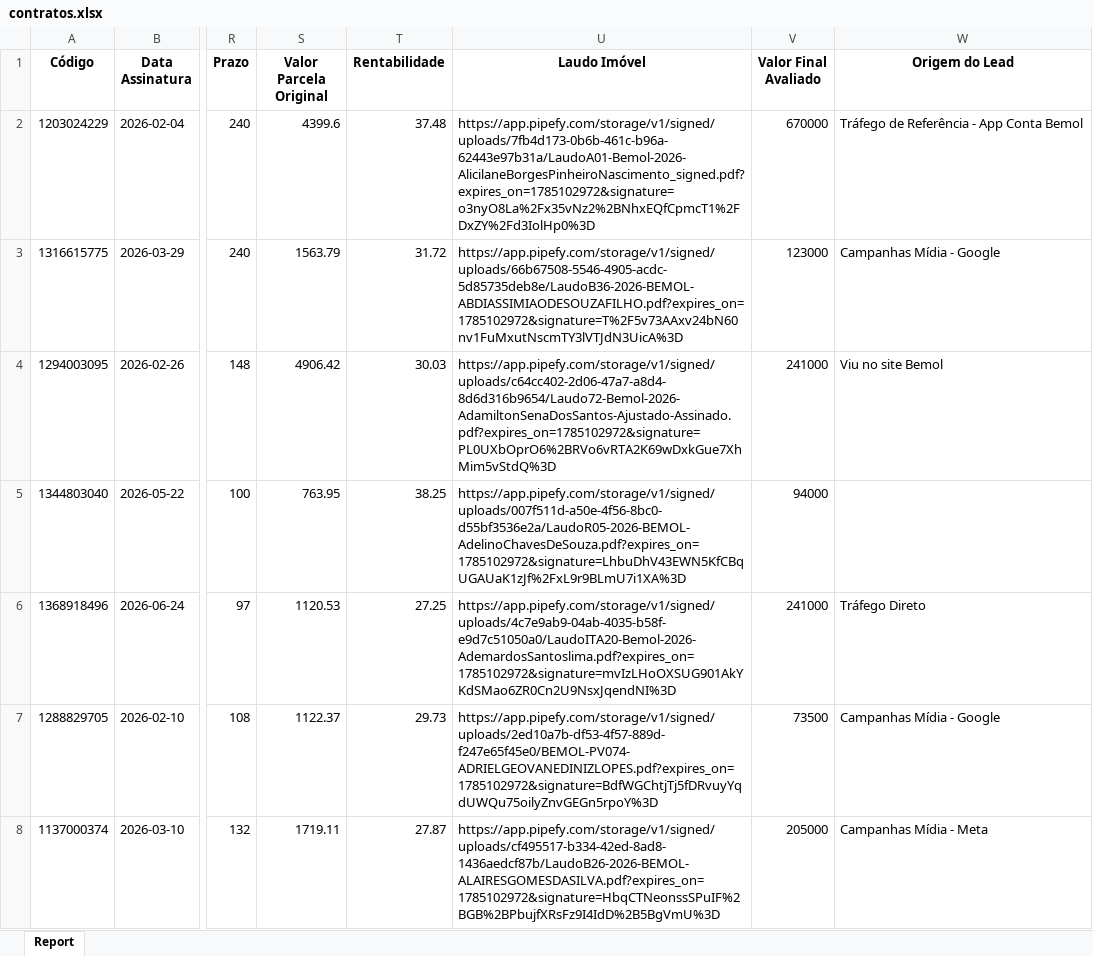
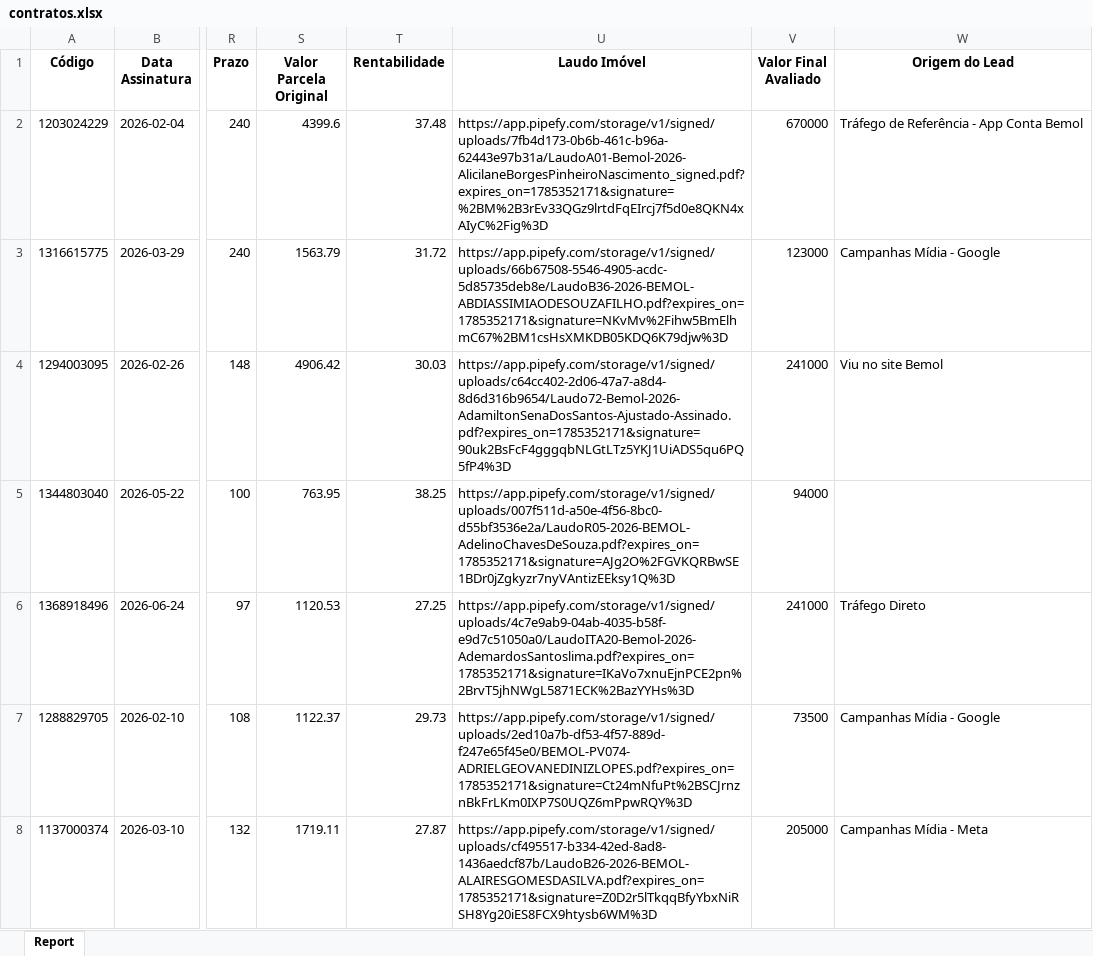
Before and after one commit to DanielsBenchimol/dashboard-comercial, an Excel workbook: contratos.xlsx, sheet Report, drawn as a sheet; only a part is shown, gaps mark what is left out; values as stored, in another font and other column widths than the file's, no borders; the diff covers the shown part only; the diff names each change by its address in the sheet, - before the commit and + after, or states it on an @@ line.

Commit message:
Add files via upload

```diff
--- a/contratos.xlsx (sheet Report)
+++ b/contratos.xlsx (sheet Report)
-U2 (Laudo Imóvel): https://app.pipefy.com/storage/v1/signed/uploads/7fb4d173-0b6b-461c-b96a-62443e97b31a/LaudoA01-Bemol-2026-AlicilaneBorgesPinheiroNascimento_signed.pdf?expires_on=1785102972&signature=o3nyO8La%2Fx35vNz2%2BNhxEQfCpmcT1%2FDxZY%2Fd3IolHp0%3D
+U2 (Laudo Imóvel): https://app.pipefy.com/storage/v1/signed/uploads/7fb4d173-0b6b-461c-b96a-62443e97b31a/LaudoA01-Bemol-2026-AlicilaneBorgesPinheiroNascimento_signed.pdf?expires_on=1785352171&signature=%2BM%2B3rEv33QGz9lrtdFqEIrcj7f5d0e8QKN4xAIyC%2Fig%3D
-U3 (Laudo Imóvel): https://app.pipefy.com/storage/v1/signed/uploads/66b67508-5546-4905-acdc-5d85735deb8e/LaudoB36-2026-BEMOL-ABDIASSIMIAODESOUZAFILHO.pdf?expires_on=1785102972&signature=T%2F5v73AAxv24bN60nv1FuMxutNscmTY3lVTJdN3UicA%3D
+U3 (Laudo Imóvel): https://app.pipefy.com/storage/v1/signed/uploads/66b67508-5546-4905-acdc-5d85735deb8e/LaudoB36-2026-BEMOL-ABDIASSIMIAODESOUZAFILHO.pdf?expires_on=1785352171&signature=NKvMv%2Fihw5BmElhmC67%2BM1csHsXMKDB05KDQ6K79djw%3D
-U4 (Laudo Imóvel): https://app.pipefy.com/storage/v1/signed/uploads/c64cc402-2d06-47a7-a8d4-8d6d316b9654/Laudo72-Bemol-2026-AdamiltonSenaDosSantos-Ajustado-Assinado.pdf?expires_on=1785102972&signature=PL0UXbOprO6%2BRVo6vRTA2K69wDxkGue7XhMim5vStdQ%3D
+U4 (Laudo Imóvel): https://app.pipefy.com/storage/v1/signed/uploads/c64cc402-2d06-47a7-a8d4-8d6d316b9654/Laudo72-Bemol-2026-AdamiltonSenaDosSantos-Ajustado-Assinado.pdf?expires_on=1785352171&signature=90uk2BsFcF4gggqbNLGtLTz5YKJ1UiADS5qu6PQ5fP4%3D
-U5 (Laudo Imóvel): https://app.pipefy.com/storage/v1/signed/uploads/007f511d-a50e-4f56-8bc0-d55bf3536e2a/LaudoR05-2026-BEMOL-AdelinoChavesDeSouza.pdf?expires_on=1785102972&signature=LhbuDhV43EWN5KfCBqUGAUaK1zJf%2FxL9r9BLmU7i1XA%3D
+U5 (Laudo Imóvel): https://app.pipefy.com/storage/v1/signed/uploads/007f511d-a50e-4f56-8bc0-d55bf3536e2a/LaudoR05-2026-BEMOL-AdelinoChavesDeSouza.pdf?expires_on=1785352171&signature=AJg2O%2FGVKQRBwSE1BDr0jZgkyzr7nyVAntizEEksy1Q%3D
-U6 (Laudo Imóvel): https://app.pipefy.com/storage/v1/signed/uploads/4c7e9ab9-04ab-4035-b58f-e9d7c51050a0/LaudoITA20-Bemol-2026-AdemardosSantoslima.pdf?expires_on=1785102972&signature=mvIzLHoOXSUG901AkYKdSMao6ZR0Cn2U9NsxJqendNI%3D
+U6 (Laudo Imóvel): https://app.pipefy.com/storage/v1/signed/uploads/4c7e9ab9-04ab-4035-b58f-e9d7c51050a0/LaudoITA20-Bemol-2026-AdemardosSantoslima.pdf?expires_on=1785352171&signature=IKaVo7xnuEjnPCE2pn%2BrvT5jhNWgL5871ECK%2BazYYHs%3D
-U7 (Laudo Imóvel): https://app.pipefy.com/storage/v1/signed/uploads/2ed10a7b-df53-4f57-889d-f247e65f45e0/BEMOL-PV074-ADRIELGEOVANEDINIZLOPES.pdf?expires_on=1785102972&signature=BdfWGChtjTj5fDRvuyYqdUWQu75oilyZnvGEGn5rpoY%3D
+U7 (Laudo Imóvel): https://app.pipefy.com/storage/v1/signed/uploads/2ed10a7b-df53-4f57-889d-f247e65f45e0/BEMOL-PV074-ADRIELGEOVANEDINIZLOPES.pdf?expires_on=1785352171&signature=Ct24mNfuPt%2BSCJrnznBkFrLKm0IXP7S0UQZ6mPpwRQY%3D
-U8 (Laudo Imóvel): https://app.pipefy.com/storage/v1/signed/uploads/cf495517-b334-42ed-8ad8-1436aedcf87b/LaudoB26-2026-BEMOL-ALAIRESGOMESDASILVA.pdf?expires_on=1785102972&signature=HbqCTNeonssSPuIF%2BGB%2BPbujfXRsFz9I4IdD%2B5BgVmU%3D
+U8 (Laudo Imóvel): https://app.pipefy.com/storage/v1/signed/uploads/cf495517-b334-42ed-8ad8-1436aedcf87b/LaudoB26-2026-BEMOL-ALAIRESGOMESDASILVA.pdf?expires_on=1785352171&signature=Z0D2r5lTkqqBfyYbxNiRSH8Yg20iES8FCX9htysb6WM%3D
```
Also changed, not shown: 3 added rows and 459 edited cells elsewhere in this sheet.
